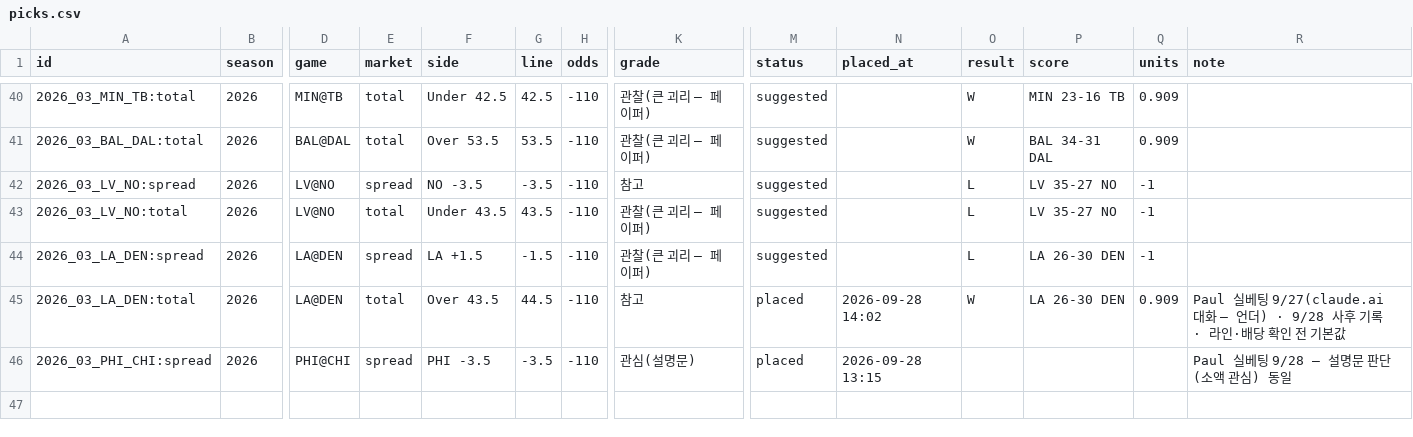
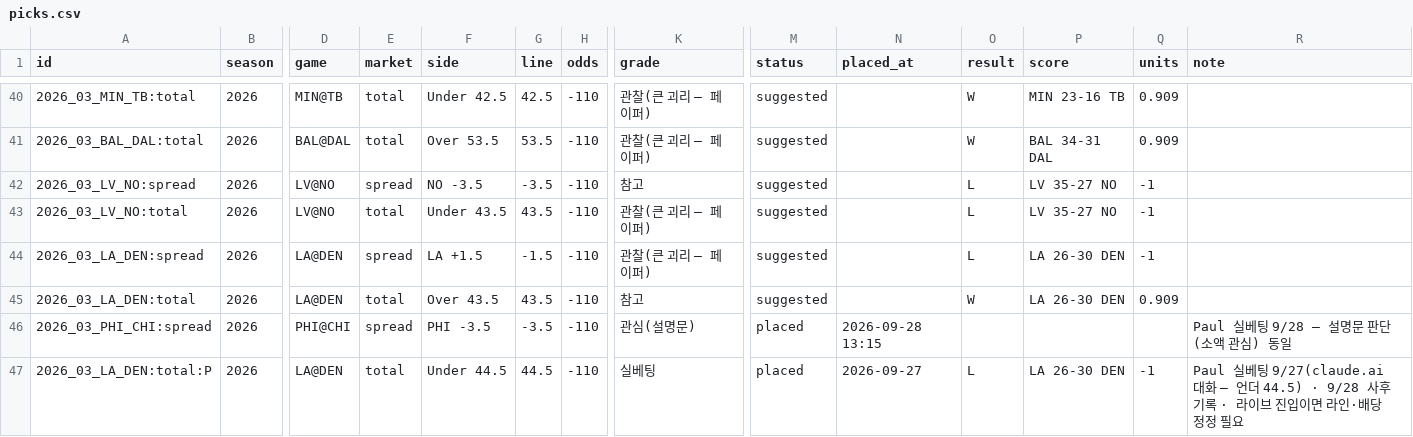
Before and after one commit to hyongdopaulyoon-sketch/hyongdopaulyoon-sketch-nfl-weekly, a CSV file: data/picks.csv, drawn as a sheet; only a part is shown, gaps mark what is left out; rows hold the shown columns only; the diff names each change by its address in the sheet, - before the commit and + after, or states it on an @@ line.

Commit message:
LA@DEN 실베팅 행 정정(Under 44.5 → L) · place --side 별도 :P 행

```diff
--- a/data/picks.csv
+++ b/data/picks.csv
-G45 (line): 44.5
+G45 (line): 43.5
-M45 (status): placed
+M45 (status): suggested
-N45 (placed_at): 2026-09-28 14:02
+N45 (placed_at): (empty)
-R45 (note): Paul 실베팅 9/27(claude.ai 대화 — 언더) · 9/28 사후 기록 · 라인·배당 확인 전 기본값
+R45 (note): (empty)
+row 47: 2026_03_LA_DEN:total:P | 2026 | LA@DEN | total | Under 44.5 | 44.5 | -110 | 실베팅 | placed | 2026-09-27 | L | LA 26-30 DEN | -1 | Paul 실베팅 9/27(claude.ai 대화 — 언더 44.5) · 9/28 사후 기록 · 라이브 진입이면 라인·배당 정정 필요
```
Also changed, not shown: 1 other file.
